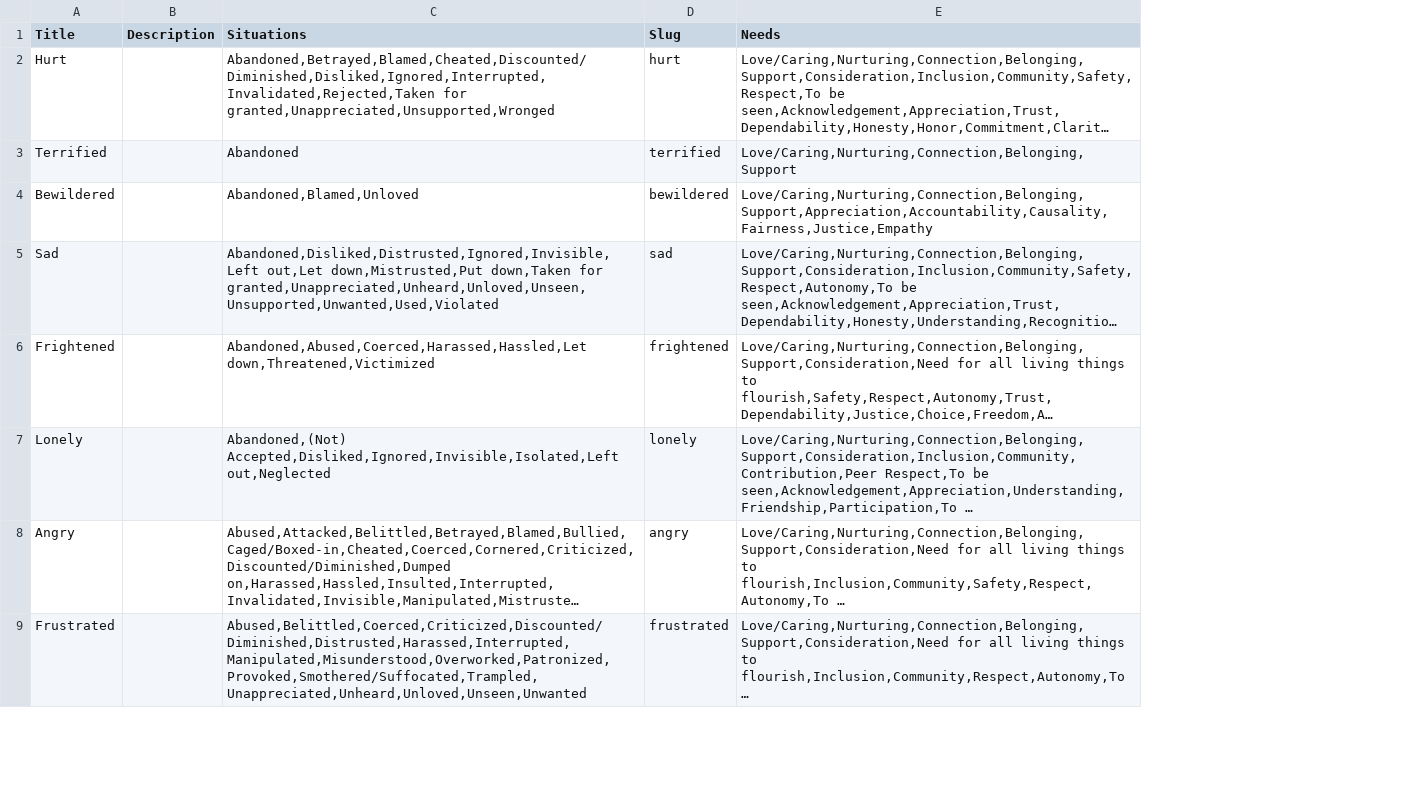
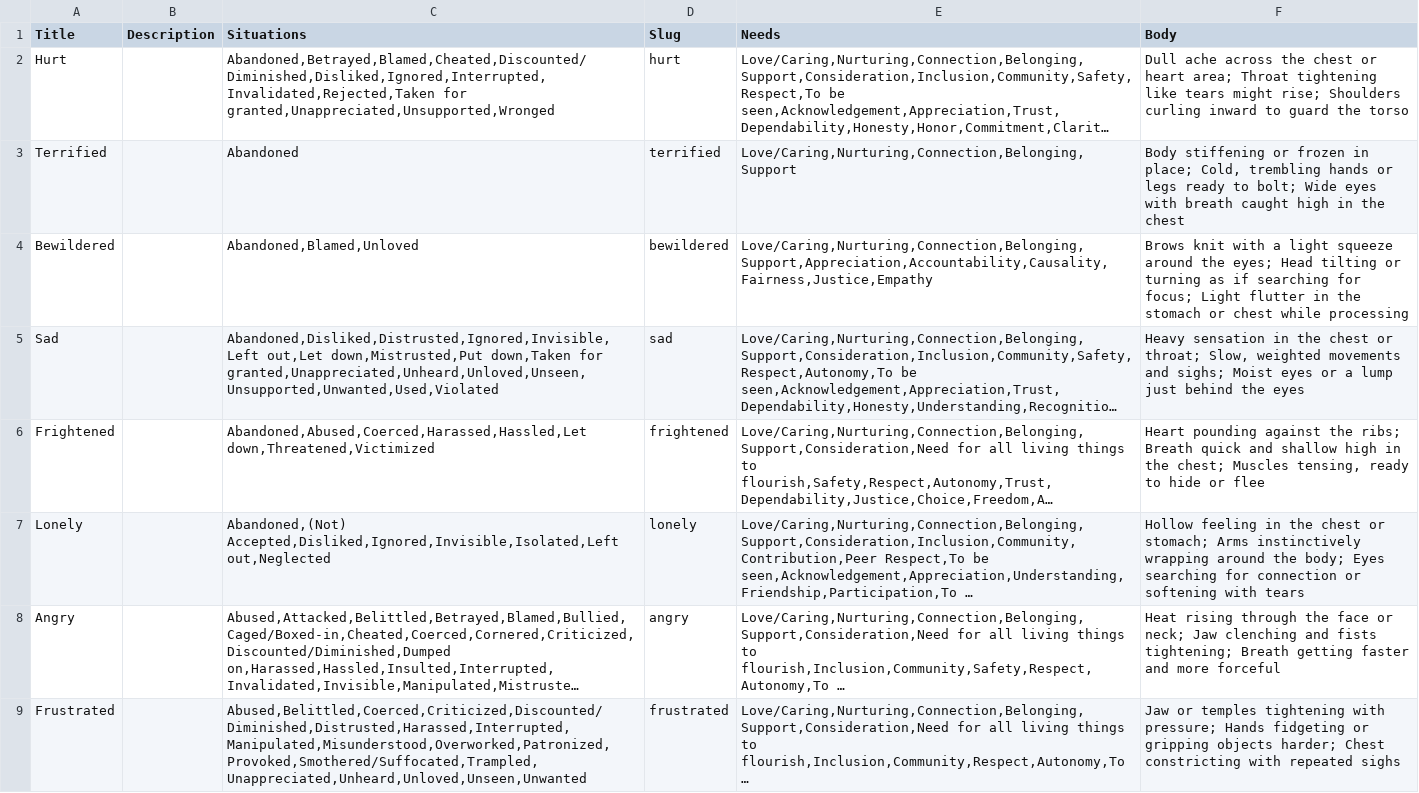
Before and after one commit to natanai/nvc-app, a CSV file: data/Feelings.csv, drawn as a sheet; only a part is shown; long unchanged cells end in …; the diff names each change by its address in the sheet, - before the commit and + after, or states it on an @@ line.

```diff
--- a/data/Feelings.csv
+++ b/data/Feelings.csv
+column F (Body), rows 2-9: Dull ache across the chest or heart area; Throat tightening like tears might rise; Shoulders curling inward to guard the torso | Body stiffening or frozen in place; Cold, trembling hands or legs ready to bolt; Wide eyes with breath caught high in the chest | Brows knit with a light squeeze around the eyes; Head tilting or turning as if searching for focus; Light flutter in the stomach or chest while processing | Heavy sensation in the chest or throat; Slow, weighted movements and sighs; Moist eyes or a lump just behind the eyes | Heart pounding against the ribs; Breath quick and shallow high in the chest; Muscles tensing, ready to hide or flee | Hollow feeling in the chest or stomach; Arms instinctively wrapping around the body; Eyes searching for connection or softening with tears | Heat rising through the face or neck; Jaw clenching and fists tightening; Breath getting faster and more forceful | Jaw or temples tightening with pressure; Hands fidgeting or gripping objects harder; Chest constricting with repeated sighs
```
Also changed, not shown: 48 other files.
